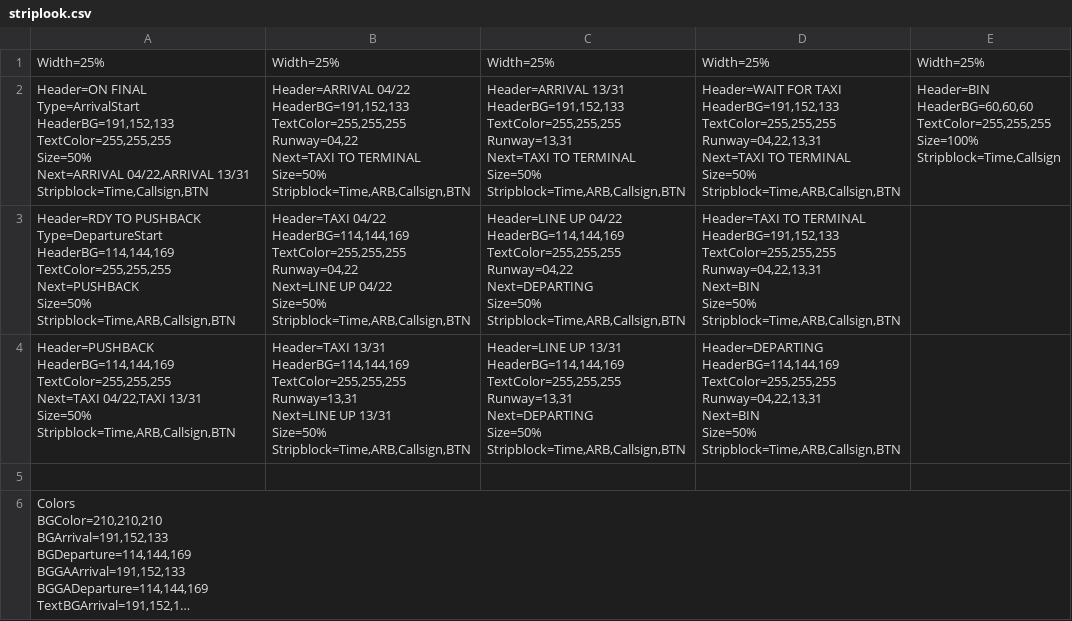
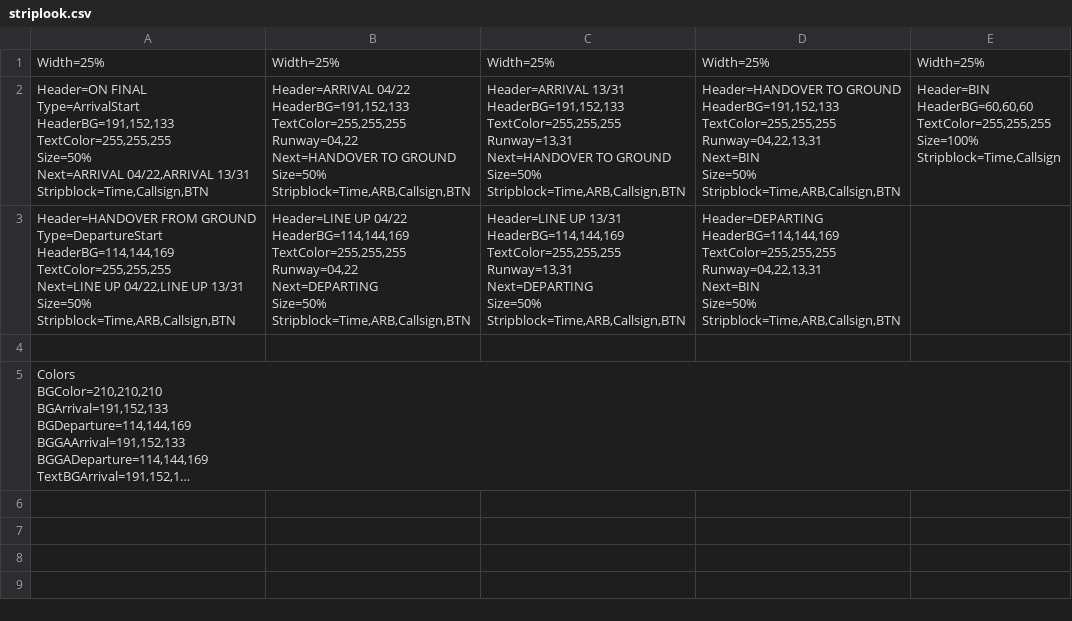
Before and after one commit to 2BeK/ts3-basic-game-mods, a CSV file: KLGA/instruments/advanced MP Tower/striplook.csv, drawn as a sheet; long unchanged cells end in ….

```diff
--- a/KLGA/instruments/advanced MP Tower/striplook.csv
+++ b/KLGA/instruments/advanced MP Tower/striplook.csv
@@ -1,80 +1,56 @@
 "Width=25%","Width=25%","Width=25%","Width=25%","Width=25%"
-"Header=ON FINAL
-Type=ArrivalStart
-HeaderBG=191,152,133
-TextColor=255,255,255
-Size=50%
-Next=ARRIVAL 04/22,ARRIVAL 13/31
-Stripblock=Time,Callsign,BTN","Header=ARRIVAL 04/22
-HeaderBG=191,152,133
-TextColor=255,255,255
-Runway=04,22
-Next=TAXI TO TERMINAL
-Size=50%
-Stripblock=Time,ARB,Callsign,BTN","Header=ARRIVAL 13/31
-HeaderBG=191,152,133
-TextColor=255,255,255
-Runway=13,31
-Next=TAXI TO TERMINAL
-Size=50%
-Stripblock=Time,ARB,Callsign,BTN","Header=WAIT FOR TAXI
-HeaderBG=191,152,133
-TextColor=255,255,255
-Runway=04,22,13,31
-Next=TAXI TO TERMINAL
-Size=50%
-Stripblock=Time,ARB,Callsign,BTN","Header=BIN
-HeaderBG=60,60,60
-TextColor=255,255,255
-Size=100%
-Stripblock=Time,Callsign"
-"Header=RDY TO PUSHBACK
-Type=DepartureStart
-HeaderBG=114,144,169
-TextColor=255,255,255
-Next=PUSHBACK
-Size=50%
-Stripblock=Time,ARB,Callsign,BTN","Header=TAXI 04/22
-HeaderBG=114,144,169
-TextColor=255,255,255
-Runway=04,22
-Next=LINE UP 04/22
-Size=50%
-Stripblock=Time,ARB,Callsign,BTN","Header=LINE UP 04/22
-HeaderBG=114,144,169
-TextColor=255,255,255
-Runway=04,22
-Next=DEPARTING
-Size=50%
-Stripblock=Time,ARB,Callsign,BTN","Header=TAXI TO TERMINAL
-HeaderBG=191,152,133
-TextColor=255,255,255
-Runway=04,22,13,31
-Next=BIN
-Size=50%
-Stripblock=Time,ARB,Callsign,BTN"
-"Header=PUSHBACK
-HeaderBG=114,144,169
-TextColor=255,255,255
-Next=TAXI 04/22,TAXI 13/31
-Size=50%
-Stripblock=Time,ARB,Callsign,BTN","Header=TAXI 13/31
-HeaderBG=114,144,169
-TextColor=255,255,255
-Runway=13,31
-Next=LINE UP 13/31
-Size=50%
-Stripblock=Time,ARB,Callsign,BTN","Header=LINE UP 13/31
-HeaderBG=114,144,169
-TextColor=255,255,255
-Runway=13,31
-Next=DEPARTING
-Size=50%
-Stripblock=Time,ARB,Callsign,BTN","Header=DEPARTING
-HeaderBG=114,144,169
-TextColor=255,255,255
-Runway=04,22,13,31
-Next=BIN
-Size=50%
-Stripblock=Time,ARB,Callsign,BTN",
+"Header=ON FINAL
+Type=ArrivalStart
+HeaderBG=191,152,133
+TextColor=255,255,255
+Size=50%
+Next=ARRIVAL 04/22,ARRIVAL 13/31
+Stripblock=Time,Callsign,BTN","Header=ARRIVAL 04/22
+HeaderBG=191,152,133
+TextColor=255,255,255
+Runway=04,22
+Next=HANDOVER TO GROUND
+Size=50%
+Stripblock=Time,ARB,Callsign,BTN","Header=ARRIVAL 13/31
+HeaderBG=191,152,133
+TextColor=255,255,255
+Runway=13,31
+Next=HANDOVER TO GROUND
+Size=50%
+Stripblock=Time,ARB,Callsign,BTN","Header=HANDOVER TO GROUND
+HeaderBG=191,152,133
+TextColor=255,255,255
+Runway=04,22,13,31
+Next=BIN
+Size=50%
+Stripblock=Time,ARB,Callsign,BTN","Header=BIN
+HeaderBG=60,60,60
+TextColor=255,255,255
+Size=100%
+Stripblock=Time,Callsign"
+"Header=HANDOVER FROM GROUND
+Type=DepartureStart
+HeaderBG=114,144,169
+TextColor=255,255,255
+Next=LINE UP 04/22,LINE UP 13/31
+Size=50%
+Stripblock=Time,ARB,Callsign,BTN","Header=LINE UP 04/22
+HeaderBG=114,144,169
+TextColor=255,255,255
+Runway=04,22
+Next=DEPARTING
+Size=50%
+Stripblock=Time,ARB,Callsign,BTN","Header=LINE UP 13/31
+HeaderBG=114,144,169
+TextColor=255,255,255
+Runway=13,31
+Next=DEPARTING
+Size=50%
+Stripblock=Time,ARB,Callsign,BTN","Header=DEPARTING
+HeaderBG=114,144,169
+TextColor=255,255,255
+Runway=04,22,13,31
+Next=BIN
+Size=50%
+Stripblock=Time,ARB,Callsign,BTN",
 ,,,,
```
Also changed, not shown: KLGA/instruments/advanced MP Ground/striplook.csv, 1 other file.
